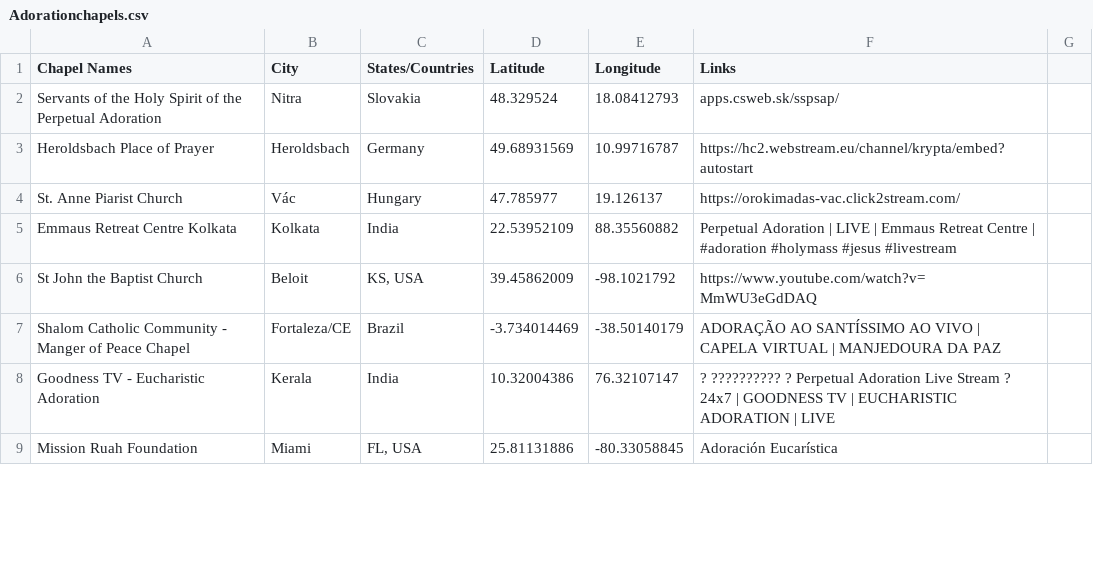
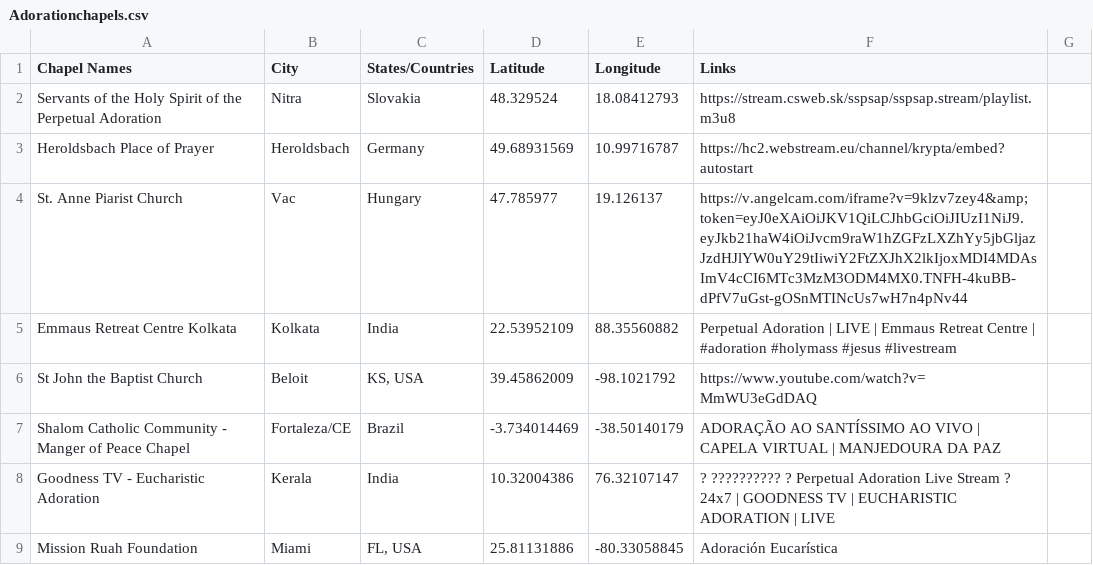
Before and after one commit to yaohodalo/webdesign, a CSV file: Adorationchapels.csv, drawn as a sheet; only a part is shown.

Commit message:
upd

```diff
--- a/Adorationchapels.csv
+++ b/Adorationchapels.csv
@@ -1,5 +1,5 @@
 Chapel Names,City,States/Countries,Latitude,Longitude,Links,
-Servants of the Holy Spirit of the Perpetual Adoration ,Nitra,Slovakia,48.329524,18.08412793,apps.csweb.sk/sspsap/,
+Servants of the Holy Spirit of the Perpetual Adoration ,Nitra,Slovakia,48.329524,18.08412793,https://stream.csweb.sk/sspsap/sspsap.stream/playlist.m3u8,
 Heroldsbach Place of Prayer,Heroldsbach,Germany,49.68931569,10.99716787,https://hc2.webstream.eu/channel/krypta/embed?autostart,
-St. Anne Piarist Church,Vác,Hungary,47.785977,19.126137,https://orokimadas-vac.click2stream.com/,
+St. Anne Piarist Church,Vac,Hungary,47.785977,19.126137,https://v.angelcam.com/iframe?v=9klzv7zey4&amp;token=eyJ0eXAiOiJKV1QiLCJhbGciOiJIUzI1NiJ9.eyJkb21haW4iOiJvcm9raW1hZGFzLXZhYy5jbGljazJzdHJlYW0uY29tIiwiY2FtZXJhX2lkIjoxMDI4MDAsImV4cCI6MTc3MzM3ODM4MX0.TNFH-4kuBB-dPfV7uGst-gOSnMTINcUs7wH7n4pNv44,
 Emmaus Retreat Centre Kolkata,Kolkata,India,22.53952109,88.35560882,Perpetual Adoration | LIVE | Emmaus Retreat Centre | #adoration #holymass #jesus #livestream,
```
